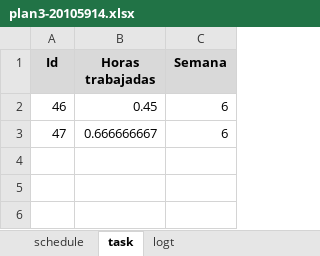
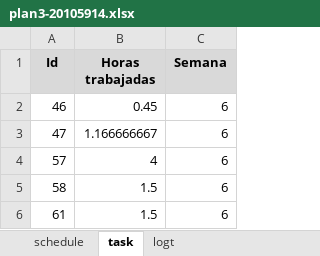
Before and after one commit to jw92/PPR, an Excel workbook: tspi/ciclo-3/plan3-20105914.xlsx, sheet task, drawn as a sheet; values as stored, in another font and other column widths than the file's, no borders; the diff names each change by its address in the sheet, - before the commit and + after, or states it on an @@ line.

```diff
--- a/tspi/ciclo-3/plan3-20105914.xlsx (sheet task)
+++ b/tspi/ciclo-3/plan3-20105914.xlsx (sheet task)
-B3 (Horas trabajadas): 0.666666667
+B3 (Horas trabajadas): 1.166666667
+row 4: 57 | 4 | 6
+row 5: 58 | 1.5 | 6
+row 6: 61 | 1.5 | 6
```
Also changed, not shown: sheet logt, sheet schedule.
